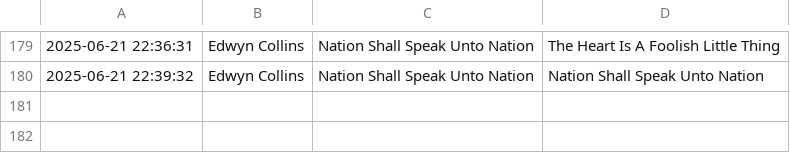
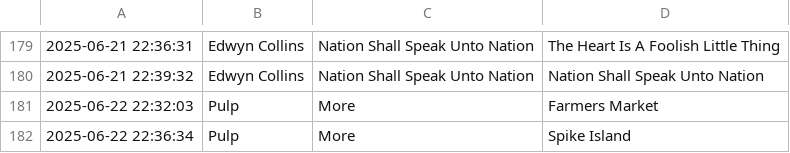
Before and after one commit to pspringett/scrobblesdata, a CSV file: rawtracks/2025/2025-06-scrobbles.csv, drawn as a sheet; only a part is shown, gaps mark what is left out; the diff names each change by its address in the sheet, - before the commit and + after, or states it on an @@ line.

```diff
--- a/rawtracks/2025/2025-06-scrobbles.csv
+++ b/rawtracks/2025/2025-06-scrobbles.csv
+row 181: 2025-06-22 22:32:03 | Pulp | More | Farmers Market
+row 182: 2025-06-22 22:36:34 | Pulp | More | Spike Island
```
Also changed, not shown: 16 other files.
